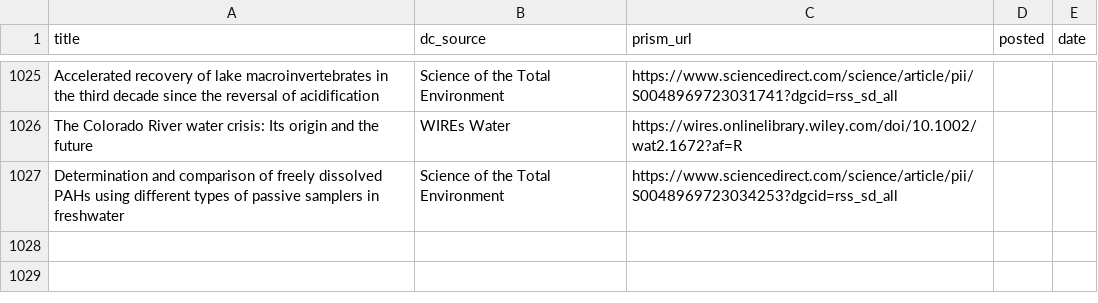
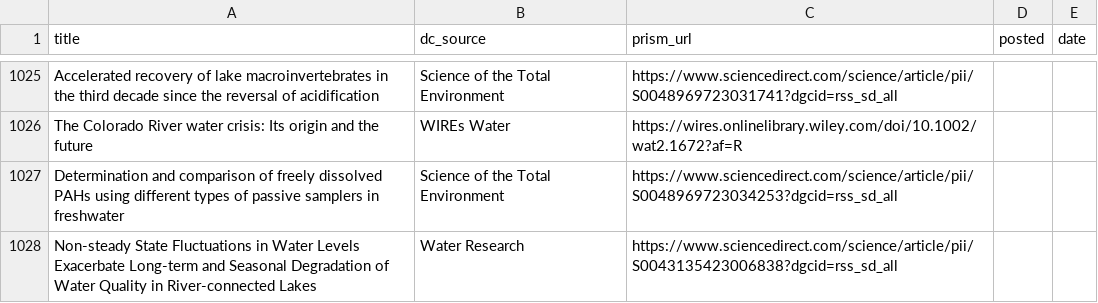
Before and after one commit to feedpapers/limnopapers, a CSV file: log.csv, drawn as a sheet; only a part is shown, gaps mark what is left out; the diff names each change by its address in the sheet, - before the commit and + after, or states it on an @@ line.

Commit message:
Updated log

```diff
--- a/log.csv
+++ b/log.csv
+row 1028: Non-steady State Fluctuations in Water Levels Exacerbate Long-term and Seasonal Degradation of Water Quality in River-connected Lakes | Water Research | https://www.sciencedirect.com/science/article/pii/S0043135423006838?dgcid=rss_sd_all
```
